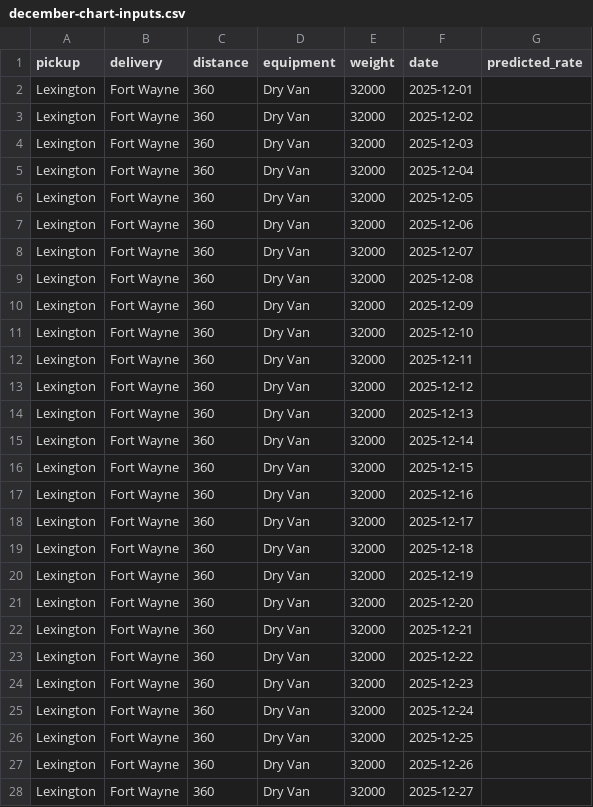
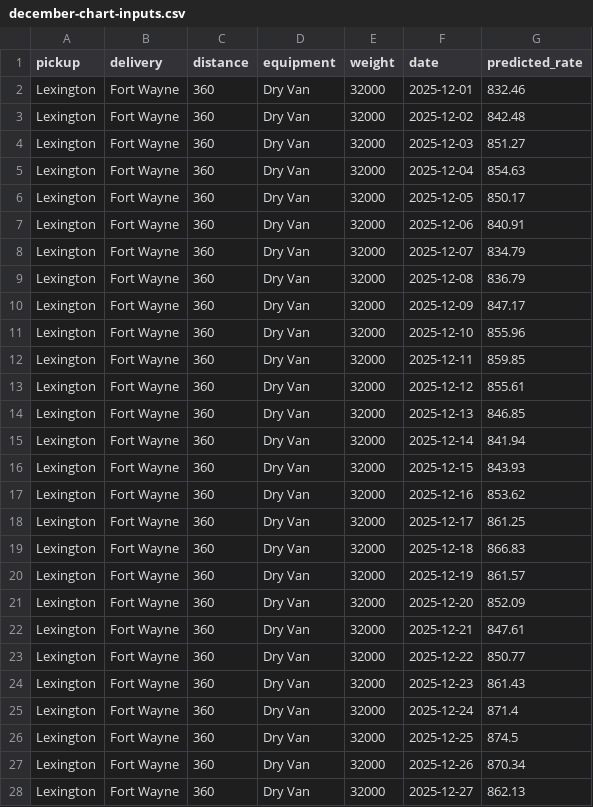
Before and after one commit to ninadgns/freight-rate-prediction, a CSV file: december-chart-inputs.csv, drawn as a sheet; only a part is shown; the diff covers the shown part only.

```diff
--- a/december-chart-inputs.csv
+++ b/december-chart-inputs.csv
@@ -1,28 +1,28 @@
 pickup,delivery,distance,equipment,weight,date,predicted_rate
-Lexington,Fort Wayne,360,Dry Van,32000,2025-12-01,
-Lexington,Fort Wayne,360,Dry Van,32000,2025-12-02,
-Lexington,Fort Wayne,360,Dry Van,32000,2025-12-03,
-Lexington,Fort Wayne,360,Dry Van,32000,2025-12-04,
-Lexington,Fort Wayne,360,Dry Van,32000,2025-12-05,
-Lexington,Fort Wayne,360,Dry Van,32000,2025-12-06,
-Lexington,Fort Wayne,360,Dry Van,32000,2025-12-07,
-Lexington,Fort Wayne,360,Dry Van,32000,2025-12-08,
-Lexington,Fort Wayne,360,Dry Van,32000,2025-12-09,
-Lexington,Fort Wayne,360,Dry Van,32000,2025-12-10,
-Lexington,Fort Wayne,360,Dry Van,32000,2025-12-11,
-Lexington,Fort Wayne,360,Dry Van,32000,2025-12-12,
-Lexington,Fort Wayne,360,Dry Van,32000,2025-12-13,
-Lexington,Fort Wayne,360,Dry Van,32000,2025-12-14,
-Lexington,Fort Wayne,360,Dry Van,32000,2025-12-15,
-Lexington,Fort Wayne,360,Dry Van,32000,2025-12-16,
-Lexington,Fort Wayne,360,Dry Van,32000,2025-12-17,
-Lexington,Fort Wayne,360,Dry Van,32000,2025-12-18,
-Lexington,Fort Wayne,360,Dry Van,32000,2025-12-19,
-Lexington,Fort Wayne,360,Dry Van,32000,2025-12-20,
-Lexington,Fort Wayne,360,Dry Van,32000,2025-12-21,
-Lexington,Fort Wayne,360,Dry Van,32000,2025-12-22,
-Lexington,Fort Wayne,360,Dry Van,32000,2025-12-23,
-Lexington,Fort Wayne,360,Dry Van,32000,2025-12-24,
-Lexington,Fort Wayne,360,Dry Van,32000,2025-12-25,
-Lexington,Fort Wayne,360,Dry Van,32000,2025-12-26,
-Lexington,Fort Wayne,360,Dry Van,32000,2025-12-27,
+Lexington,Fort Wayne,360,Dry Van,32000,2025-12-01,832.46
+Lexington,Fort Wayne,360,Dry Van,32000,2025-12-02,842.48
+Lexington,Fort Wayne,360,Dry Van,32000,2025-12-03,851.27
+Lexington,Fort Wayne,360,Dry Van,32000,2025-12-04,854.63
+Lexington,Fort Wayne,360,Dry Van,32000,2025-12-05,850.17
+Lexington,Fort Wayne,360,Dry Van,32000,2025-12-06,840.91
+Lexington,Fort Wayne,360,Dry Van,32000,2025-12-07,834.79
+Lexington,Fort Wayne,360,Dry Van,32000,2025-12-08,836.79
+Lexington,Fort Wayne,360,Dry Van,32000,2025-12-09,847.17
+Lexington,Fort Wayne,360,Dry Van,32000,2025-12-10,855.96
+Lexington,Fort Wayne,360,Dry Van,32000,2025-12-11,859.85
+Lexington,Fort Wayne,360,Dry Van,32000,2025-12-12,855.61
+Lexington,Fort Wayne,360,Dry Van,32000,2025-12-13,846.85
+Lexington,Fort Wayne,360,Dry Van,32000,2025-12-14,841.94
+Lexington,Fort Wayne,360,Dry Van,32000,2025-12-15,843.93
+Lexington,Fort Wayne,360,Dry Van,32000,2025-12-16,853.62
+Lexington,Fort Wayne,360,Dry Van,32000,2025-12-17,861.25
+Lexington,Fort Wayne,360,Dry Van,32000,2025-12-18,866.83
+Lexington,Fort Wayne,360,Dry Van,32000,2025-12-19,861.57
+Lexington,Fort Wayne,360,Dry Van,32000,2025-12-20,852.09
+Lexington,Fort Wayne,360,Dry Van,32000,2025-12-21,847.61
+Lexington,Fort Wayne,360,Dry Van,32000,2025-12-22,850.77
+Lexington,Fort Wayne,360,Dry Van,32000,2025-12-23,861.43
+Lexington,Fort Wayne,360,Dry Van,32000,2025-12-24,871.4
+Lexington,Fort Wayne,360,Dry Van,32000,2025-12-25,874.5
+Lexington,Fort Wayne,360,Dry Van,32000,2025-12-26,870.34
+Lexington,Fort Wayne,360,Dry Van,32000,2025-12-27,862.13
```
Also changed, not shown: 4 edited cells elsewhere in this file, 9 other files.
